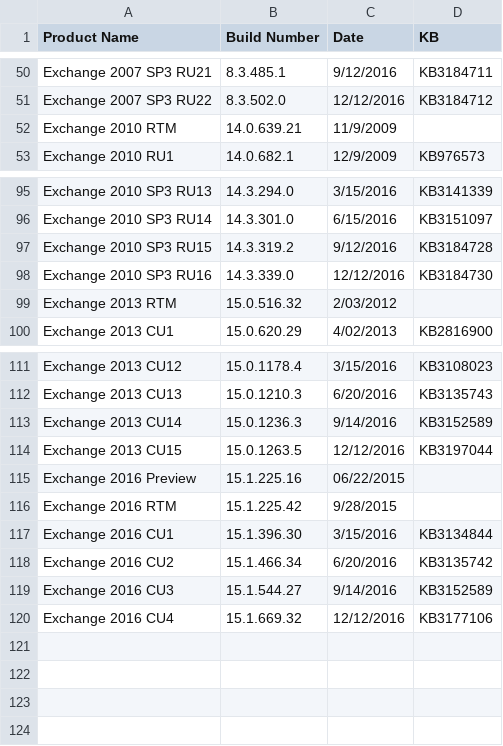
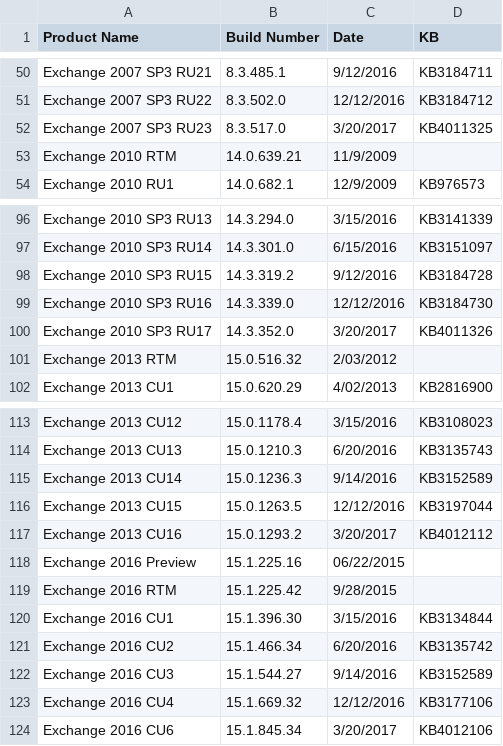
Before and after one commit to microsoft/Get-ExchangeBuildNumber, a CSV file: ExchangeBuildNumbers.csv, drawn as a sheet; only a part is shown, gaps mark what is left out; the diff names each change by its address in the sheet, - before the commit and + after, or states it on an @@ line.

Commit message:
March 2017 Quarterly Exchange Updates
March 2017 Quarterly Exchange Updates

```diff
--- a/ExchangeBuildNumbers.csv
+++ b/ExchangeBuildNumbers.csv
+row 52: Exchange 2007 SP3 RU23 | 8.3.517.0 | 3/20/2017 | KB4011325
+row 100: Exchange 2010 SP3 RU17 | 14.3.352.0 | 3/20/2017 | KB4011326
+row 117: Exchange 2013 CU16 | 15.0.1293.2 | 3/20/2017 | KB4012112
+row 124: Exchange 2016 CU6 | 15.1.845.34 | 3/20/2017 | KB4012106
```
